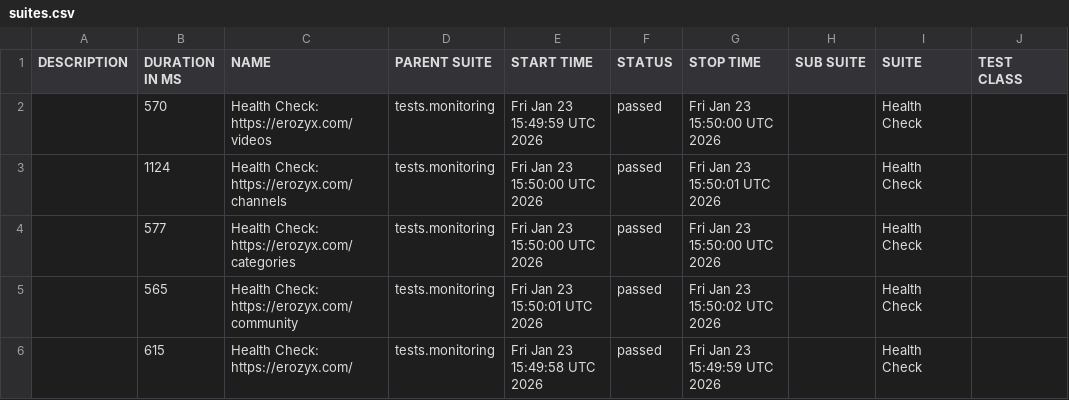
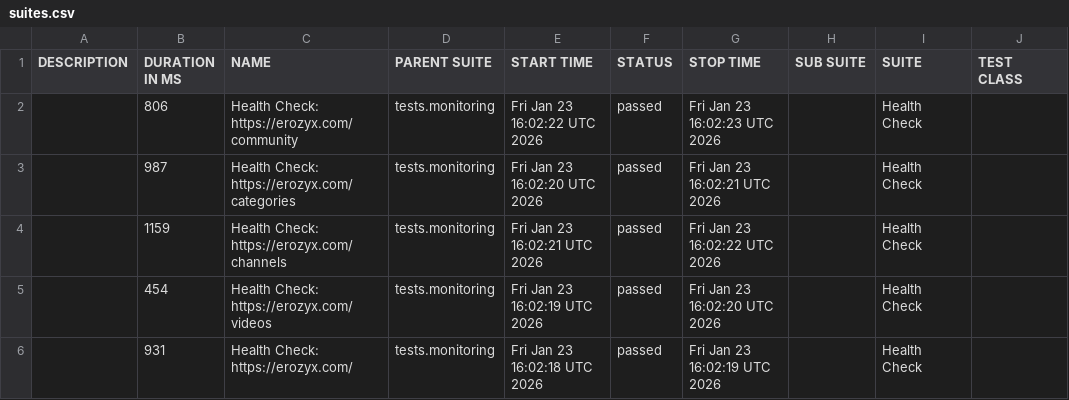
Before and after one commit to mike-novozhenov/AUTOMATION_VTUBE, a CSV file: data/suites.csv, drawn as a sheet; only a part is shown; the diff names each change by its address in the sheet, - before the commit and + after, or states it on an @@ line.

```diff
--- a/data/suites.csv
+++ b/data/suites.csv
-B2 (DURATION IN MS): 570
+B2 (DURATION IN MS): 806
-C2 (NAME): Health Check: https://erozyx.com/videos
+C2 (NAME): Health Check: https://erozyx.com/community
-E2 (START TIME): Fri Jan 23 15:49:59 UTC 2026
+E2 (START TIME): Fri Jan 23 16:02:22 UTC 2026
-G2 (STOP TIME): Fri Jan 23 15:50:00 UTC 2026
+G2 (STOP TIME): Fri Jan 23 16:02:23 UTC 2026
-B3 (DURATION IN MS): 1124
+B3 (DURATION IN MS): 987
-C3 (NAME): Health Check: https://erozyx.com/channels
+C3 (NAME): Health Check: https://erozyx.com/categories
-E3 (START TIME): Fri Jan 23 15:50:00 UTC 2026
+E3 (START TIME): Fri Jan 23 16:02:20 UTC 2026
-G3 (STOP TIME): Fri Jan 23 15:50:01 UTC 2026
+G3 (STOP TIME): Fri Jan 23 16:02:21 UTC 2026
-B4 (DURATION IN MS): 577
+B4 (DURATION IN MS): 1159
-C4 (NAME): Health Check: https://erozyx.com/categories
+C4 (NAME): Health Check: https://erozyx.com/channels
-E4 (START TIME): Fri Jan 23 15:50:00 UTC 2026
+E4 (START TIME): Fri Jan 23 16:02:21 UTC 2026
-G4 (STOP TIME): Fri Jan 23 15:50:00 UTC 2026
+G4 (STOP TIME): Fri Jan 23 16:02:22 UTC 2026
-B5 (DURATION IN MS): 565
+B5 (DURATION IN MS): 454
-C5 (NAME): Health Check: https://erozyx.com/community
+C5 (NAME): Health Check: https://erozyx.com/videos
-E5 (START TIME): Fri Jan 23 15:50:01 UTC 2026
+E5 (START TIME): Fri Jan 23 16:02:19 UTC 2026
-G5 (STOP TIME): Fri Jan 23 15:50:02 UTC 2026
+G5 (STOP TIME): Fri Jan 23 16:02:20 UTC 2026
-B6 (DURATION IN MS): 615
+B6 (DURATION IN MS): 931
-E6 (START TIME): Fri Jan 23 15:49:58 UTC 2026
+E6 (START TIME): Fri Jan 23 16:02:18 UTC 2026
-G6 (STOP TIME): Fri Jan 23 15:49:59 UTC 2026
+G6 (STOP TIME): Fri Jan 23 16:02:19 UTC 2026
```
Also changed, not shown: 41 other files.
